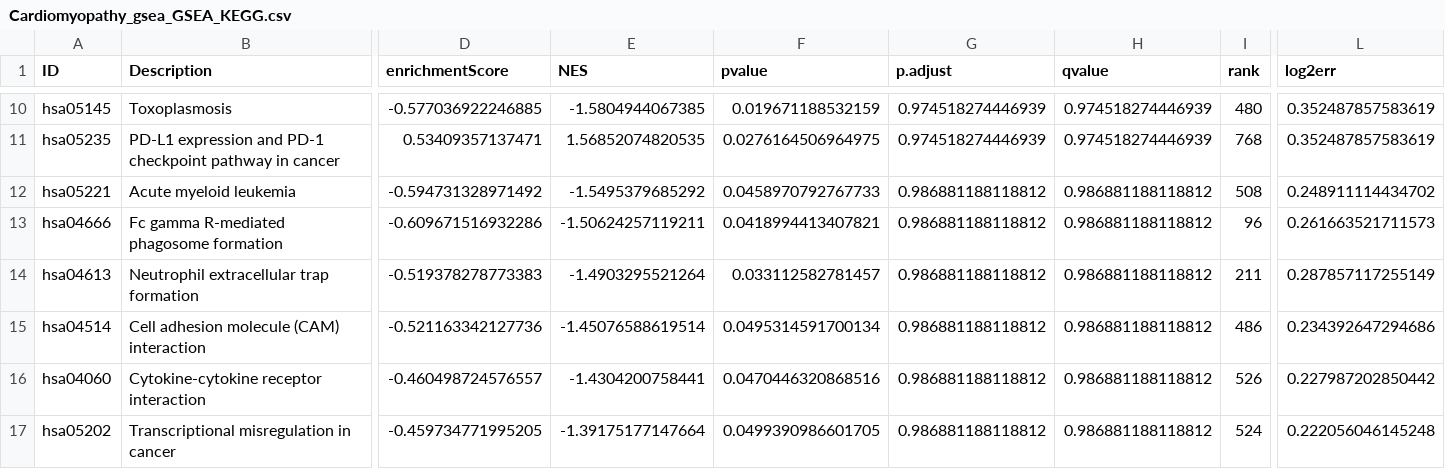
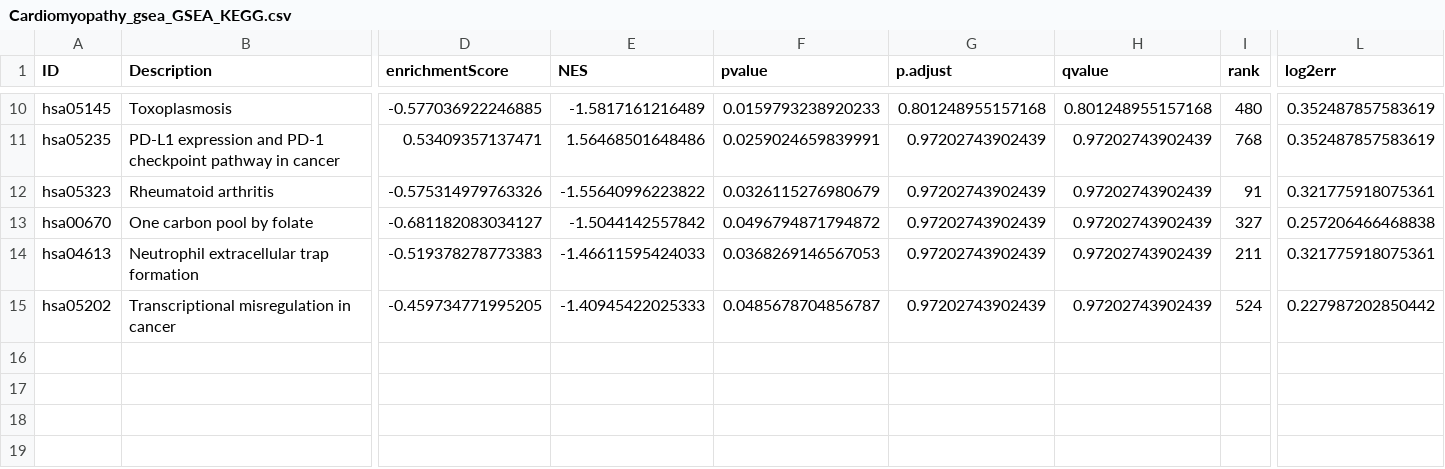
Before and after one commit to drsumayamifty/Cardiomyopathy_bulk_RNAseq_meta_analysis, a CSV file: results/tables/enrichment/Cardiomyopathy_gsea_GSEA_KEGG.csv, drawn as a sheet; only a part is shown, gaps mark what is left out; removed rows and columns are numbered as before the commit, all else as after; rows hold the shown columns only; the diff covers the shown part only; the diff names each change by its address in the sheet, - before the commit and + after, or states it on an @@ line.

```diff
--- a/results/tables/enrichment/Cardiomyopathy_gsea_GSEA_KEGG.csv
+++ b/results/tables/enrichment/Cardiomyopathy_gsea_GSEA_KEGG.csv
-E10 (NES): -1.5804944067385
+E10 (NES): -1.5817161216489
-F10 (pvalue): 0.019671188532159
+F10 (pvalue): 0.0159793238920233
-G10 (p.adjust): 0.974518274446939
+G10 (p.adjust): 0.801248955157168
-H10 (qvalue): 0.974518274446939
+H10 (qvalue): 0.801248955157168
-E11 (NES): 1.56852074820535
+E11 (NES): 1.56468501648486
-F11 (pvalue): 0.0276164506964975
+F11 (pvalue): 0.0259024659839991
-G11 (p.adjust): 0.974518274446939
+G11 (p.adjust): 0.97202743902439
-H11 (qvalue): 0.974518274446939
+H11 (qvalue): 0.97202743902439
-row 12: hsa05221 | Acute myeloid leukemia | -0.594731328971492 | -1.5495379685292 | 0.0458970792767733 | 0.986881188118812 | 0.986881188118812 | 508 | 0.248911114434702
-row 13: hsa04666 | Fc gamma R-mediated phagosome formation | -0.609671516932286 | -1.50624257119211 | 0.0418994413407821 | 0.986881188118812 | 0.986881188118812 | 96 | 0.261663521711573
+row 12: hsa05323 | Rheumatoid arthritis | -0.575314979763326 | -1.55640996223822 | 0.0326115276980679 | 0.97202743902439 | 0.97202743902439 | 91 | 0.321775918075361
+row 13: hsa00670 | One carbon pool by folate | -0.681182083034127 | -1.5044142557842 | 0.0496794871794872 | 0.97202743902439 | 0.97202743902439 | 327 | 0.257206466468838
-E14 (NES): -1.4903295521264
+E14 (NES): -1.46611595424033
-F14 (pvalue): 0.033112582781457
+F14 (pvalue): 0.0368269146567053
-G14 (p.adjust): 0.986881188118812
+G14 (p.adjust): 0.97202743902439
-H14 (qvalue): 0.986881188118812
+H14 (qvalue): 0.97202743902439
-L14 (log2err): 0.287857117255149
+L14 (log2err): 0.321775918075361
-row 15: hsa04514 | Cell adhesion molecule (CAM) interaction | -0.521163342127736 | -1.45076588619514 | 0.0495314591700134 | 0.986881188118812 | 0.986881188118812 | 486 | 0.234392647294686
-row 16: hsa04060 | Cytokine-cytokine receptor interaction | -0.460498724576557 | -1.4304200758441 | 0.0470446320868516 | 0.986881188118812 | 0.986881188118812 | 526 | 0.227987202850442
-E15 (NES): -1.39175177147664
+E15 (NES): -1.40945422025333
-F15 (pvalue): 0.0499390986601705
+F15 (pvalue): 0.0485678704856787
-G15 (p.adjust): 0.986881188118812
+G15 (p.adjust): 0.97202743902439
-H15 (qvalue): 0.986881188118812
+H15 (qvalue): 0.97202743902439
-L15 (log2err): 0.222056046145248
+L15 (log2err): 0.227987202850442
```
Also changed, not shown: 1 added row, 1 removed row and 33 edited cells elsewhere in this file, results/tables/enrichment/Cardiomyopathy_gsea_GSEA_GO_BP.csv, results/tables/enrichment/Cardiomyopathy_gsea_GSEA_Hallmark.csv, 5 other files.
